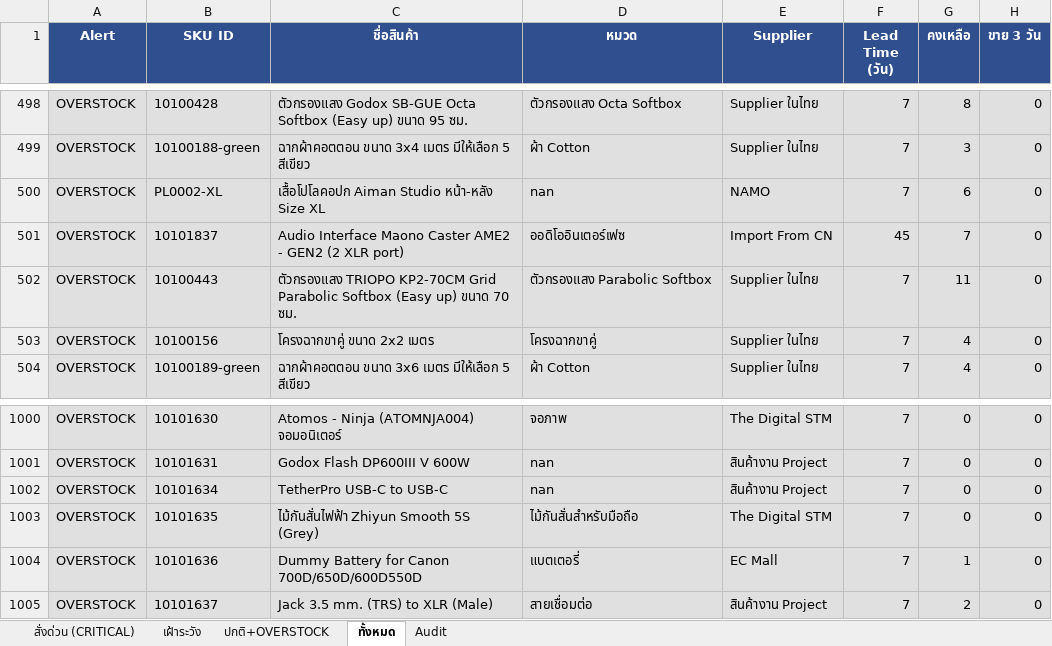
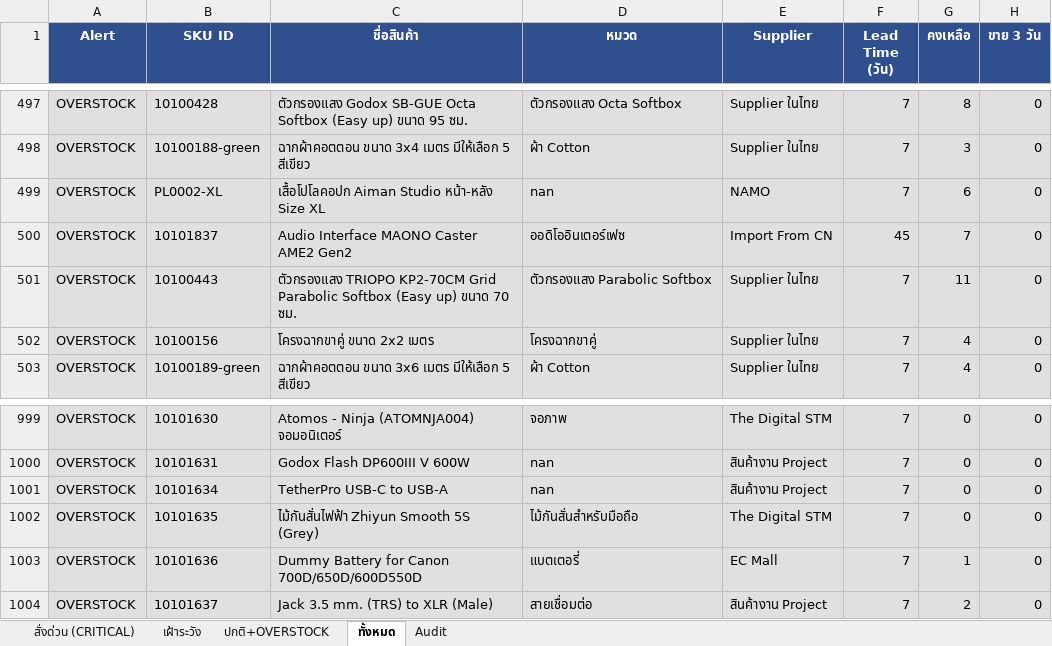
Before and after one commit to aimanproductdevelopment-design/purchase-planning, an Excel workbook: output/purchasing_plan.xlsx, sheet ทั้งหมด, drawn as a sheet; only a part is shown, gaps mark what is left out; values as stored, in another font and other column widths than the file's, no borders; addresses are those after the commit; the diff covers the shown part only; the diff names each change by its address in the sheet, - before the commit and + after, or states it on an @@ line.

```diff
--- a/output/purchasing_plan.xlsx (sheet ทั้งหมด)
+++ b/output/purchasing_plan.xlsx (sheet ทั้งหมด)
-C500 (ชื่อสินค้า): Audio Interface Maono Caster AME2 - GEN2 (2 XLR port)
+C500 (ชื่อสินค้า): Audio Interface MAONO Caster AME2 Gen2
-C1001 (ชื่อสินค้า): TetherPro USB-C to USB-C
+C1001 (ชื่อสินค้า): TetherPro USB-C to USB-A
```
Also changed, not shown: 1 added row, 1 removed row and 5 edited cells elsewhere in this sheet, sheet Audit, sheet ปกติ+OVERSTOCK, sheet สั่งด่วน (CRITICAL).
